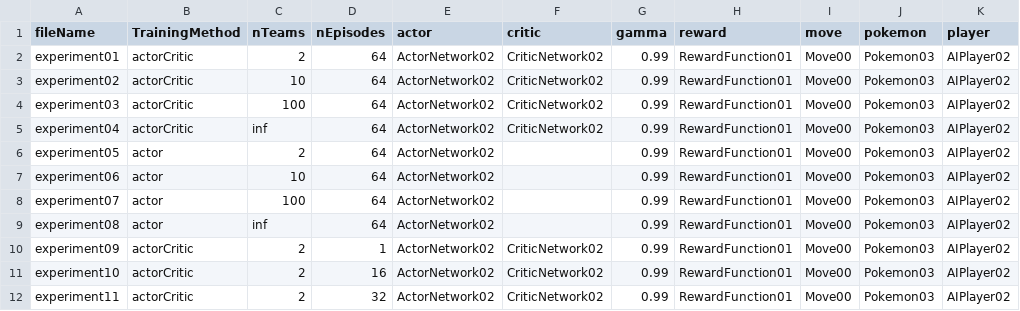
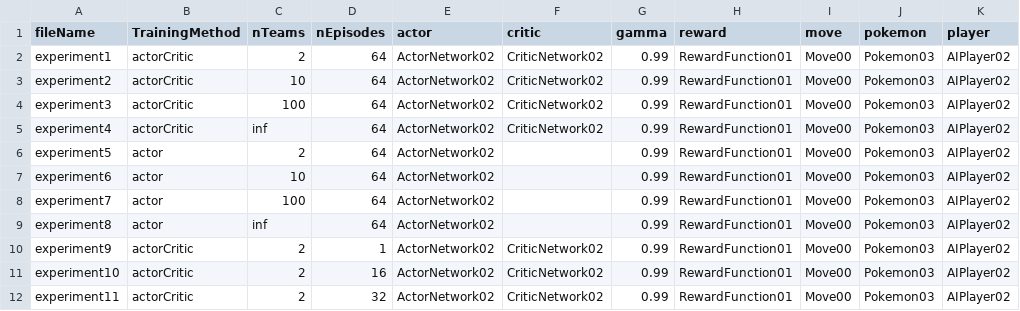
Before and after one commit to SantiagoRR2004/Pokemon-Thesis, a CSV file: data/experiments.csv, drawn as a sheet; only a part is shown; the diff names each change by its address in the sheet, - before the commit and + after, or states it on an @@ line.

Commit message:
Move experiments to a subfolder

```diff
--- a/data/experiments.csv
+++ b/data/experiments.csv
-A2 (fileName): experiment01
+A2 (fileName): experiment1
-A3 (fileName): experiment02
+A3 (fileName): experiment2
-A4 (fileName): experiment03
+A4 (fileName): experiment3
-A5 (fileName): experiment04
+A5 (fileName): experiment4
-A6 (fileName): experiment05
+A6 (fileName): experiment5
-A7 (fileName): experiment06
+A7 (fileName): experiment6
-A8 (fileName): experiment07
+A8 (fileName): experiment7
-A9 (fileName): experiment08
+A9 (fileName): experiment8
-A10 (fileName): experiment09
+A10 (fileName): experiment9
```
Also changed, not shown: 5 other files.
